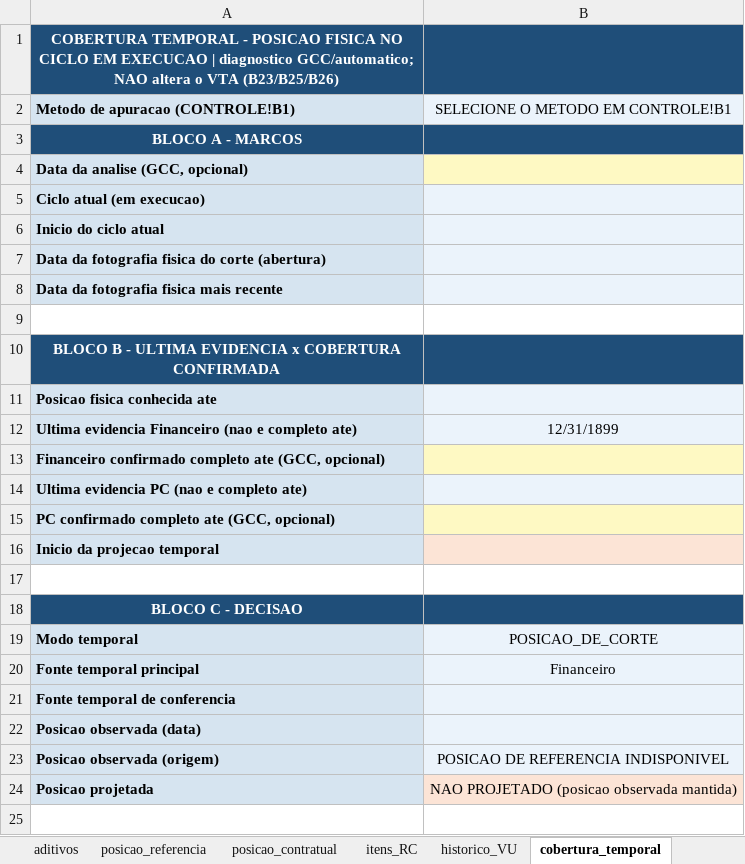
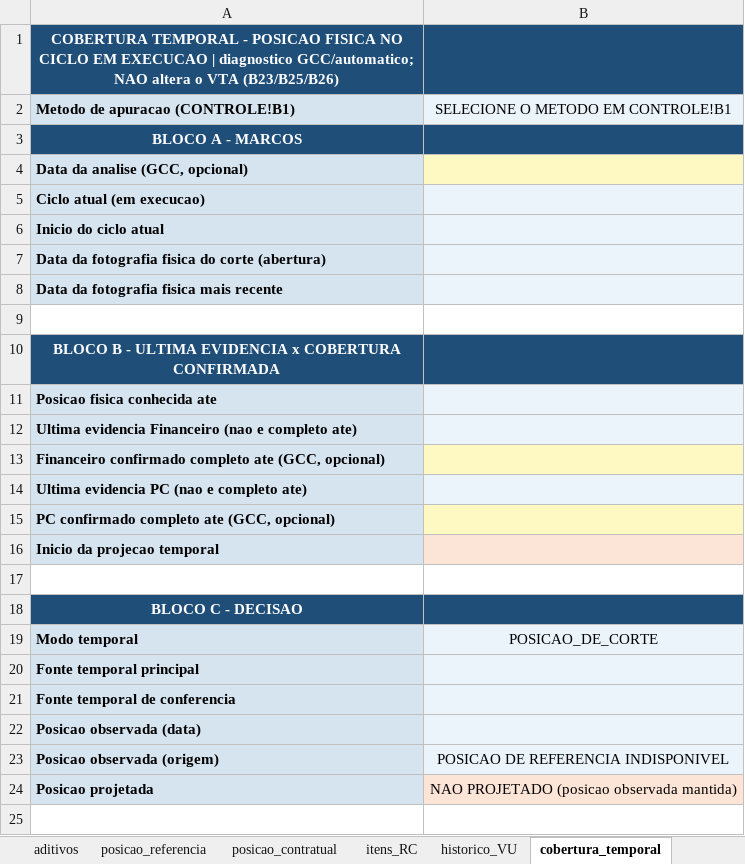
Before and after one commit to dlpenalva/Painel1, an Excel workbook: templates/COLETA_REAJUSTE_OFICIAL.xlsx, sheet cobertura_temporal, drawn as a sheet; only a part is shown; values as stored, in another font and other column widths than the file's, no borders; the diff names each change by its address in the sheet, - before the commit and + after, or states it on an @@ line.

```diff
--- a/templates/COLETA_REAJUSTE_OFICIAL.xlsx (sheet cobertura_temporal)
+++ b/templates/COLETA_REAJUSTE_OFICIAL.xlsx (sheet cobertura_temporal)
-B12: 12/31/1899
+B12: (empty)
-B20: Financeiro
+B20: (empty)
```
Also changed, not shown: sheet RESULTADOS, formulas that keep their value, 7 other files.
